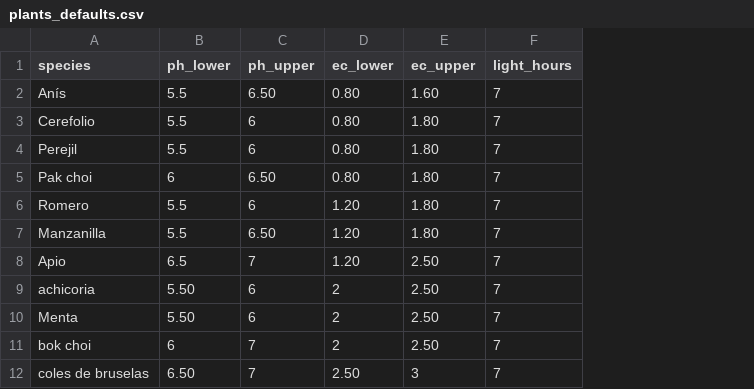
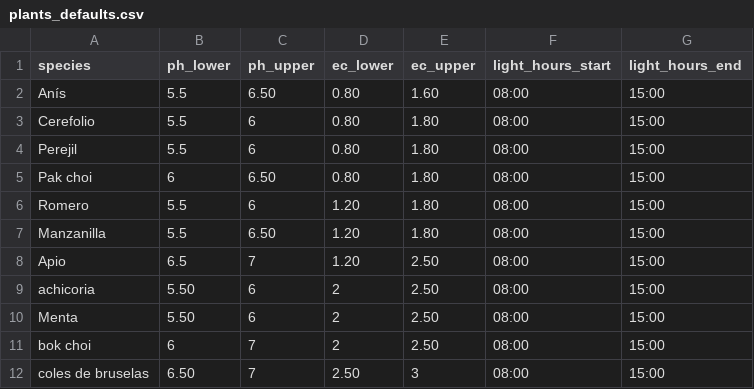
Before and after one commit to TP-ACH/backend, a CSV file: app/data/plants_defaults.csv, drawn as a sheet; only a part is shown; removed rows and columns are numbered as before the commit, all else as after; the diff names each change by its address in the sheet, - before the commit and + after, or states it on an @@ line.

Commit message:
update plants rules csv

```diff
--- a/app/data/plants_defaults.csv
+++ b/app/data/plants_defaults.csv
-column F (light_hours), rows 2-12: all 7
+column F (light_hours_start), rows 2-12: all 08:00
+column G (light_hours_end), rows 2-12: all 15:00
```
